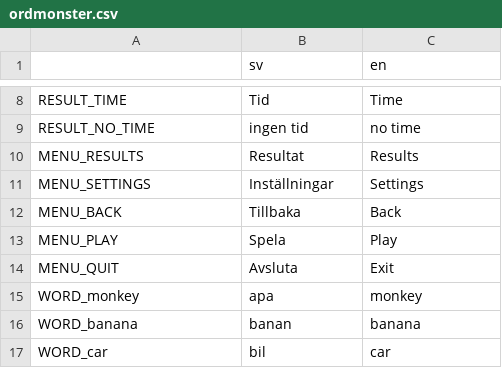
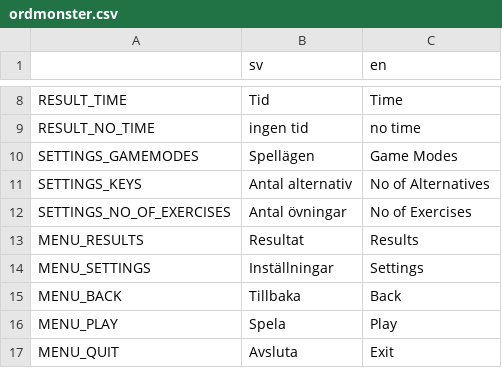
Before and after one commit to e8johan/ordmonster, a CSV file: ordmonster/assets/localization/ordmonster.csv, drawn as a sheet; only a part is shown, gaps mark what is left out; the shorter side is filled out with more unchanged rows; the diff names each change by its address in the sheet, - before the commit and + after, or states it on an @@ line.

Commit message:
Settings view functional

```diff
--- a/ordmonster/assets/localization/ordmonster.csv
+++ b/ordmonster/assets/localization/ordmonster.csv
+row 10: SETTINGS_GAMEMODES | Spellägen | Game Modes
+row 11: SETTINGS_KEYS | Antal alternativ | No of Alternatives
+row 12: SETTINGS_NO_OF_EXERCISES | Antal övningar | No of Exercises
```
Also changed, not shown: 22 other files.
